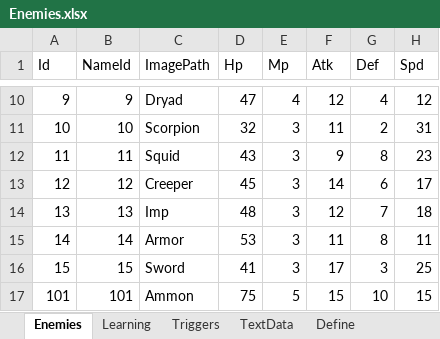
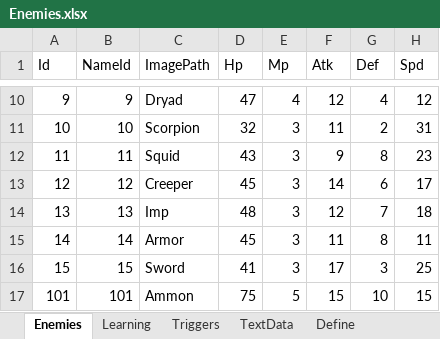
Before and after one commit to seedsclaft/unity, an Excel workbook: Assets/Data/Enemies.xlsx, sheet Enemies, drawn as a sheet; only a part is shown, gaps mark what is left out; values as stored, in another font and other column widths than the file's, no borders; the diff names each change by its address in the sheet, - before the commit and + after, or states it on an @@ line.

```diff
--- a/Assets/Data/Enemies.xlsx (sheet Enemies)
+++ b/Assets/Data/Enemies.xlsx (sheet Enemies)
-D15 (Hp): 53
+D15 (Hp): 45
```
Also changed, not shown: Assets/Data/Actors.xlsx, Assets/Data/System.xlsx, 21 other files.
